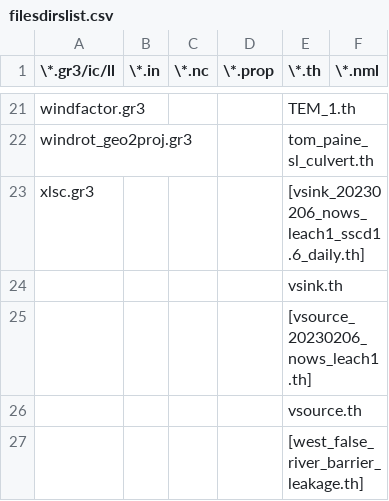
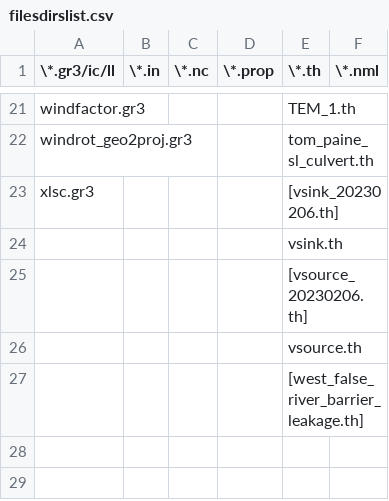
Before and after one commit to CADWRDeltaModeling/BayDeltaSCHISM, a CSV file: docsrc/topics/filesdirslist.csv, drawn as a sheet; only a part is shown, gaps mark what is left out.

```diff
--- a/docsrc/topics/filesdirslist.csv
+++ b/docsrc/topics/filesdirslist.csv
@@ -22,5 +22,5 @@ windfactor.gr3,,,,TEM_1.th,
 windrot_geo2proj.gr3,,,,tom_paine_sl_culvert.th,
-xlsc.gr3,,,,[vsink_20230206_nows_leach1_sscd1.6_daily.th],
+xlsc.gr3,,,,[vsink_20230206.th],
 ,,,,vsink.th,
-,,,,[vsource_20230206_nows_leach1.th],
+,,,,[vsource_20230206.th],
 ,,,,vsource.th,
```
Also changed, not shown: 1 other file.
